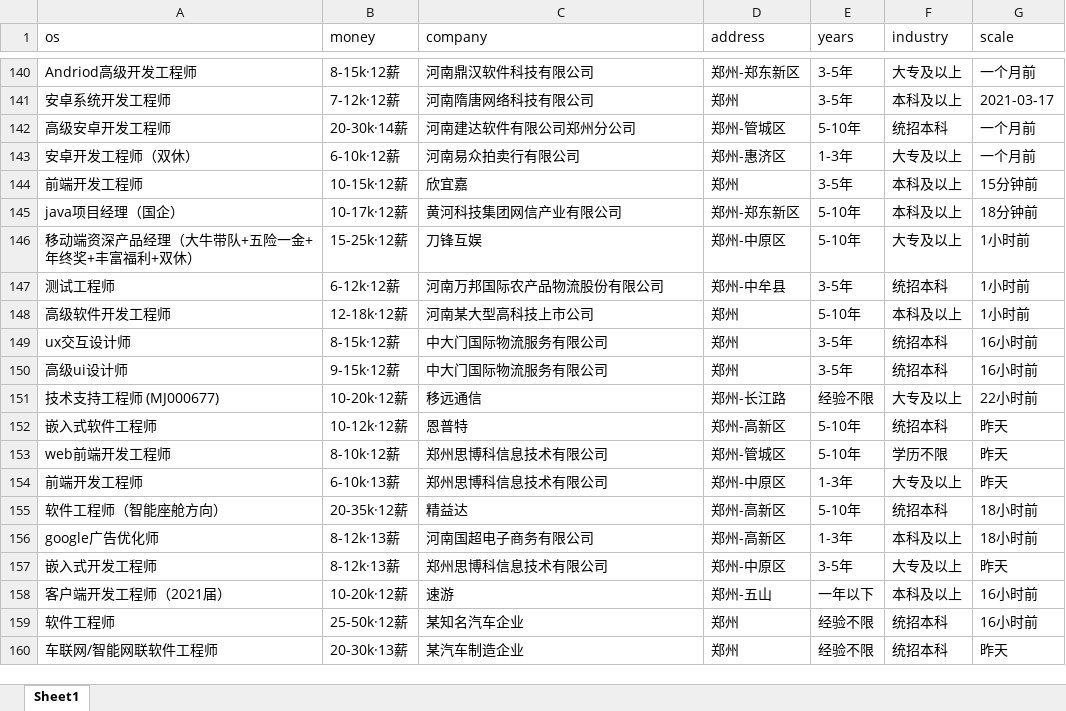
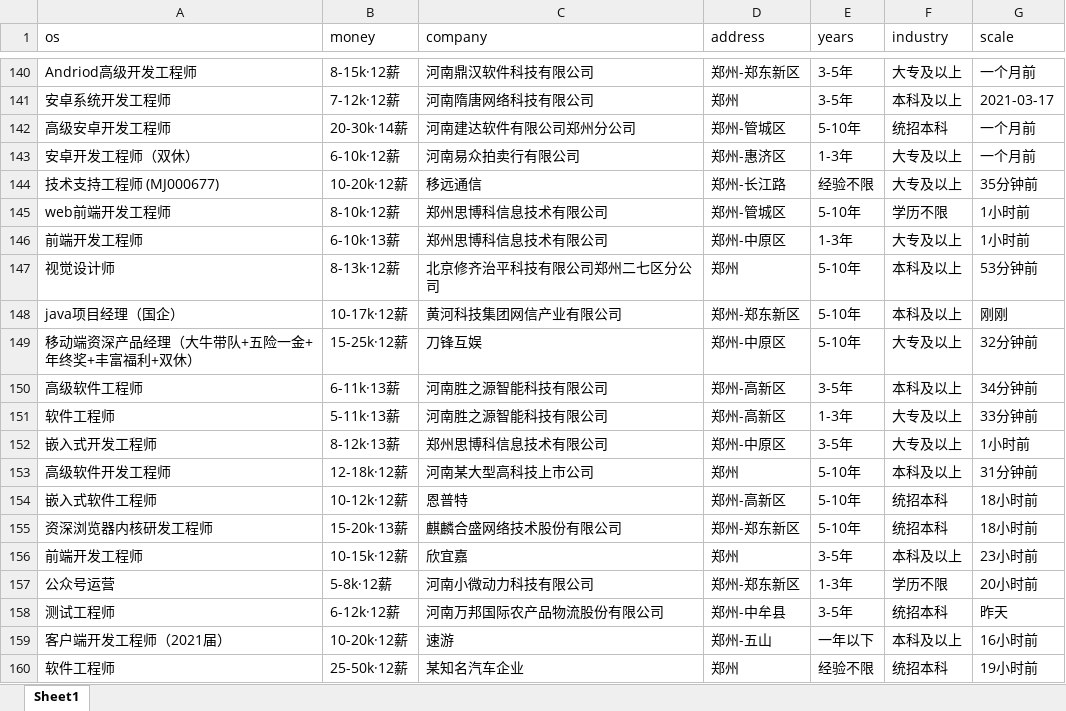
Before and after one commit to leigong2/AskQuastionApp, an Excel workbook: app/src/main/assets/【郑州招聘信息_郑州招聘_郑州招聘网】-郑州猎聘.xlsx, sheet Sheet1, drawn as a sheet; only a part is shown, gaps mark what is left out; the shorter side is filled out with more unchanged rows; values as stored, in another font and other column widths than the file's, no borders; removed rows and columns are numbered as before the commit, all else as after; the diff covers the shown part only; the diff names each change by its address in the sheet, - before the commit and + after, or states it on an @@ line.

```diff
--- a/app/src/main/assets/【郑州招聘信息_郑州招聘_郑州招聘网】-郑州猎聘.xlsx (sheet Sheet1)
+++ b/app/src/main/assets/【郑州招聘信息_郑州招聘_郑州招聘网】-郑州猎聘.xlsx (sheet Sheet1)
+row 144: 技术支持工程师 (MJ000677) | 10-20k·12薪 | 移远通信 | 郑州-长江路 | 经验不限 | 大专及以上 | 35分钟前
+row 145: web前端开发工程师 | 8-10k·12薪 | 郑州思博科信息技术有限公司 | 郑州-管城区 | 5-10年 | 学历不限 | 1小时前
-B146 (money): 10-15k·12薪
+B146 (money): 6-10k·13薪
-C146 (company): 欣宜嘉
+C146 (company): 郑州思博科信息技术有限公司
-D146 (address): 郑州
+D146 (address): 郑州-中原区
-E146 (years): 3-5年
+E146 (years): 1-3年
-F146 (industry): 本科及以上
+F146 (industry): 大专及以上
-G146 (scale): 15分钟前
+G146 (scale): 1小时前
+row 147: 视觉设计师 | 8-13k·12薪 | 北京修齐治平科技有限公司郑州二七区分公司 | 郑州 | 5-10年 | 本科及以上 | 53分钟前
-G148 (scale): 18分钟前
+G148 (scale): 刚刚
-G149 (scale): 1小时前
+G149 (scale): 32分钟前
-row 147: 测试工程师 | 6-12k·12薪 | 河南万邦国际农产品物流股份有限公司 | 郑州-中牟县 | 3-5年 | 统招本科 | 1小时前
+row 150: 高级软件工程师 | 6-11k·13薪 | 河南胜之源智能科技有限公司 | 郑州-高新区 | 3-5年 | 本科及以上 | 34分钟前
+row 151: 软件工程师 | 5-11k·13薪 | 河南胜之源智能科技有限公司 | 郑州-高新区 | 1-3年 | 大专及以上 | 33分钟前
+row 152: 嵌入式开发工程师 | 8-12k·13薪 | 郑州思博科信息技术有限公司 | 郑州-中原区 | 3-5年 | 大专及以上 | 1小时前
-G153 (scale): 1小时前
+G153 (scale): 31分钟前
-row 149: ux交互设计师 | 8-15k·12薪 | 中大门国际物流服务有限公司 | 郑州 | 3-5年 | 统招本科 | 16小时前
-row 150: 高级ui设计师 | 9-15k·12薪 | 中大门国际物流服务有限公司 | 郑州 | 3-5年 | 统招本科 | 16小时前
-row 151: 技术支持工程师 (MJ000677) | 10-20k·12薪 | 移远通信 | 郑州-长江路 | 经验不限 | 大专及以上 | 22小时前
-G154 (scale): 昨天
+G154 (scale): 18小时前
-row 153: web前端开发工程师 | 8-10k·12薪 | 郑州思博科信息技术有限公司 | 郑州-管城区 | 5-10年 | 学历不限 | 昨天
-row 154: 前端开发工程师 | 6-10k·13薪 | 郑州思博科信息技术有限公司 | 郑州-中原区 | 1-3年 | 大专及以上 | 昨天
-A155 (os): 软件工程师（智能座舱方向）
+A155 (os): 资深浏览器内核研发工程师
-B155 (money): 20-35k·12薪
+B155 (money): 15-20k·13薪
-C155 (company): 精益达
+C155 (company): 麒麟合盛网络技术股份有限公司
-D155 (address): 郑州-高新区
+D155 (address): 郑州-郑东新区
-row 156: google广告优化师 | 8-12k·13薪 | 河南国超电子商务有限公司 | 郑州-高新区 | 1-3年 | 本科及以上 | 18小时前
-row 157: 嵌入式开发工程师 | 8-12k·13薪 | 郑州思博科信息技术有限公司 | 郑州-中原区 | 3-5年 | 大专及以上 | 昨天
+row 156: 前端开发工程师 | 10-15k·12薪 | 欣宜嘉 | 郑州 | 3-5年 | 本科及以上 | 23小时前
+row 157: 公众号运营 | 5-8k·12薪 | 河南小微动力科技有限公司 | 郑州-郑东新区 | 1-3年 | 学历不限 | 20小时前
+row 158: 测试工程师 | 6-12k·12薪 | 河南万邦国际农产品物流股份有限公司 | 郑州-中牟县 | 3-5年 | 统招本科 | 昨天
-G160 (scale): 16小时前
+G160 (scale): 19小时前
```
Also changed, not shown: 14 added rows, 15 removed rows, 8 moved rows and 19 edited cells elsewhere in this sheet, app/src/main/assets/「郑州招聘信息」郑州招聘网 - BOSS直聘.xlsx, app/src/main/assets/【郑州,android招聘，求职】-前程无忧.xlsx, 8 other files.
